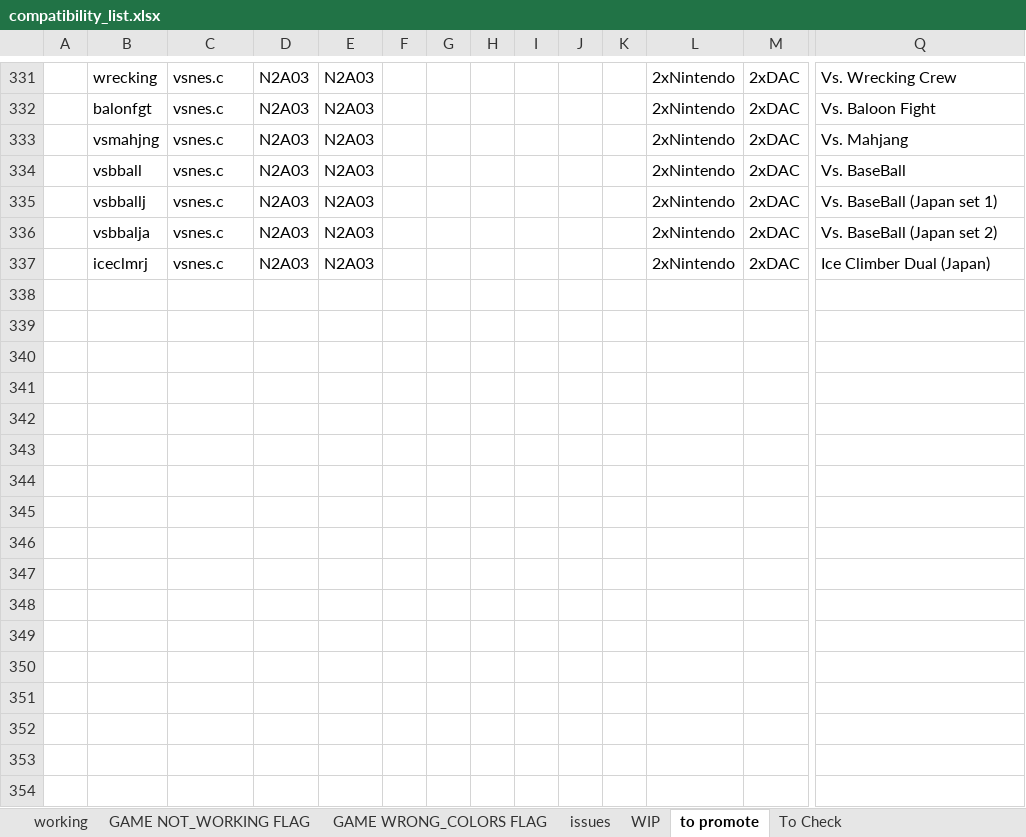
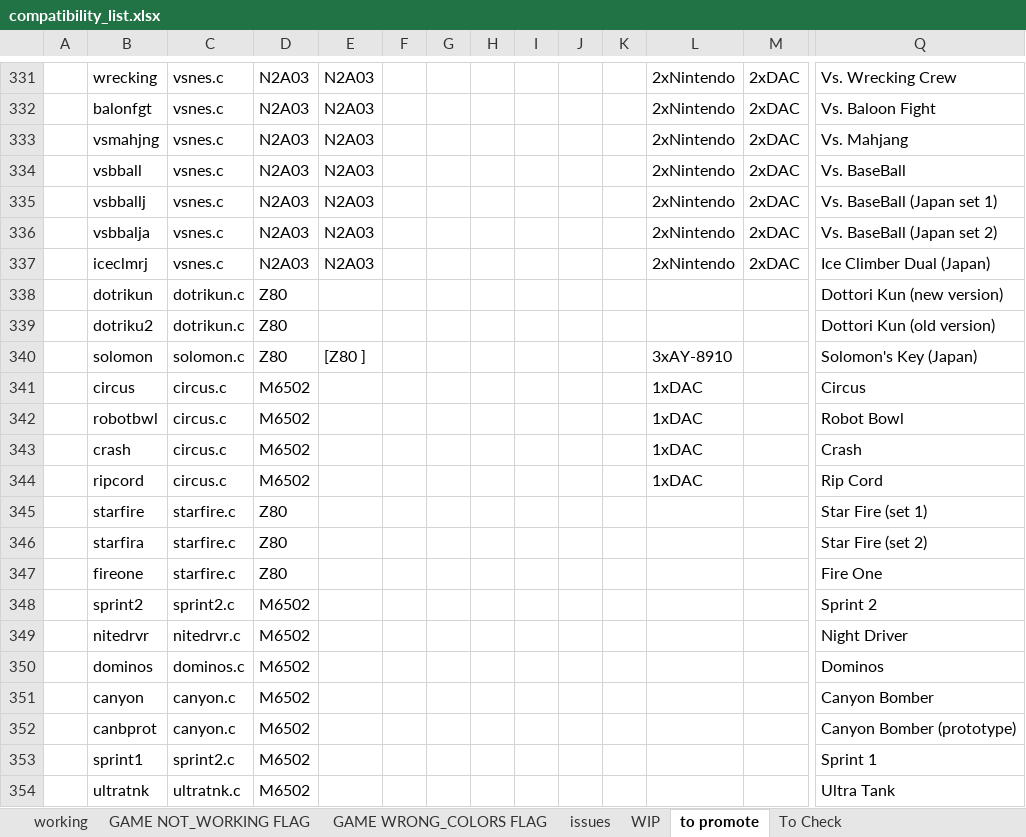
Before and after one commit to javaemus/arcadeflex056, an Excel workbook: compatibility_list.xlsx, sheet to promote, drawn as a sheet; only a part is shown, gaps mark what is left out; values as stored, in another font and other column widths than the file's, no borders; rows hold the shown columns only; the diff names each change by its address in the sheet, - before the commit and + after, or states it on an @@ line.

Commit message:
updated "to promote" sheet

```diff
--- a/compatibility_list.xlsx (sheet to promote)
+++ b/compatibility_list.xlsx (sheet to promote)
+row 338:  | dotrikun | dotrikun.c | Z80 |  |  |  |  |  |  |  |  |  | Dottori Kun (new version)
+row 339:  | dotriku2 | dotrikun.c | Z80 |  |  |  |  |  |  |  |  |  | Dottori Kun (old version)
+row 340:  | solomon | solomon.c | Z80 | [Z80 ] |  |  |  |  |  |  | 3xAY-8910 |  | Solomon's Key (Japan)
+row 341:  | circus | circus.c | M6502 |  |  |  |  |  |  |  | 1xDAC |  | Circus
+row 342:  | robotbwl | circus.c | M6502 |  |  |  |  |  |  |  | 1xDAC |  | Robot Bowl
+row 343:  | crash | circus.c | M6502 |  |  |  |  |  |  |  | 1xDAC |  | Crash
+row 344:  | ripcord | circus.c | M6502 |  |  |  |  |  |  |  | 1xDAC |  | Rip Cord
+row 345:  | starfire | starfire.c | Z80 |  |  |  |  |  |  |  |  |  | Star Fire (set 1)
+row 346:  | starfira | starfire.c | Z80 |  |  |  |  |  |  |  |  |  | Star Fire (set 2)
+row 347:  | fireone | starfire.c | Z80 |  |  |  |  |  |  |  |  |  | Fire One
+row 348:  | sprint2 | sprint2.c | M6502 |  |  |  |  |  |  |  |  |  | Sprint 2
+row 349:  | nitedrvr | nitedrvr.c | M6502 |  |  |  |  |  |  |  |  |  | Night Driver
+row 350:  | dominos | dominos.c | M6502 |  |  |  |  |  |  |  |  |  | Dominos
+row 351:  | canyon | canyon.c | M6502 |  |  |  |  |  |  |  |  |  | Canyon Bomber
+row 352:  | canbprot | canyon.c | M6502 |  |  |  |  |  |  |  |  |  | Canyon Bomber (prototype)
+row 353:  | sprint1 | sprint2.c | M6502 |  |  |  |  |  |  |  |  |  | Sprint 1
+row 354:  | ultratnk | ultratnk.c | M6502 |  |  |  |  |  |  |  |  |  | Ultra Tank
```
Also changed, not shown: sheet WIP.
